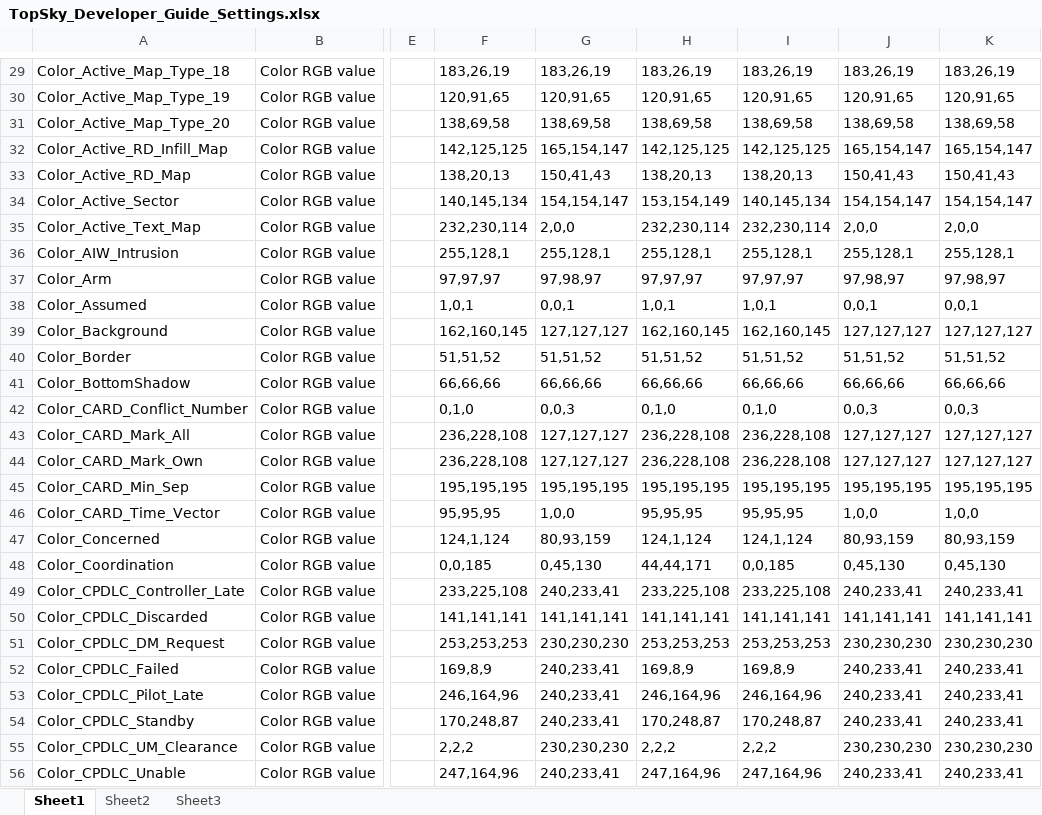
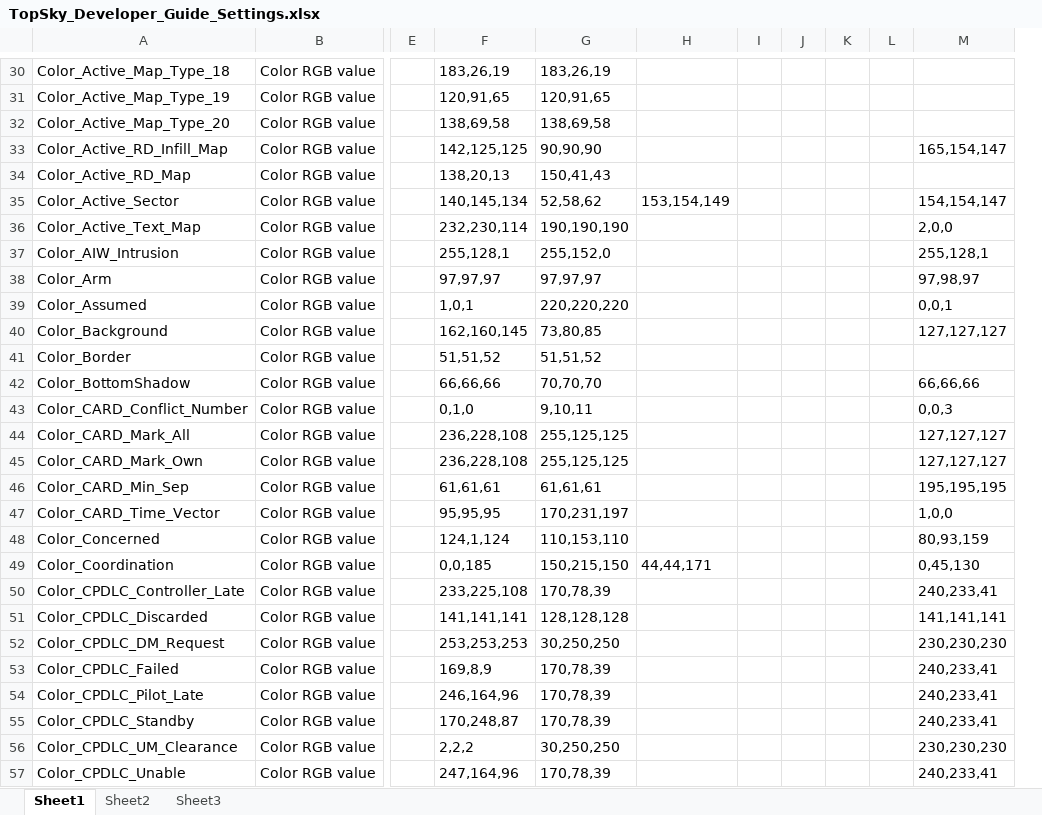
Before and after one commit to VATeir/Topsky, an Excel workbook: TopSky_Developer_Guide_Settings.xlsx, sheet Sheet1, drawn as a sheet; only a part is shown, gaps mark what is left out; values as stored, in another font and other column widths than the file's, no borders; conditional formats not drawn; removed rows and columns are numbered as before the commit, all else as after; the diff covers the shown part only; the diff names each change by its address in the sheet, - before the commit and + after, or states it on an @@ line.

```diff
--- a/TopSky_Developer_Guide_Settings.xlsx (sheet Sheet1)
+++ b/TopSky_Developer_Guide_Settings.xlsx (sheet Sheet1)
-column H, rows 29-56: 183,26,19 | 120,91,65 | 138,69,58 | 142,125,125 | 138,20,13 | 153,154,149 | 232,230,114 | 255,128,1 | 97,97,97 | 1,0,1 | 162,160,145 | 51,51,52 | 66,66,66 | 0,1,0 | 236,228,108 | 236,228,108 | 195,195,195 | 95,95,95 | 124,1,124 | 44,44,171 | 233,225,108 | 141,141,141 | 253,253,253 | 169,8,9 | 246,164,96 | 170,248,87 | 2,2,2 | 247,164,96
-column I, rows 29-56: 183,26,19 | 120,91,65 | 138,69,58 | 142,125,125 | 138,20,13 | 140,145,134 | 232,230,114 | 255,128,1 | 97,97,97 | 1,0,1 | 162,160,145 | 51,51,52 | 66,66,66 | 0,1,0 | 236,228,108 | 236,228,108 | 195,195,195 | 95,95,95 | 124,1,124 | 0,0,185 | 233,225,108 | 141,141,141 | 253,253,253 | 169,8,9 | 246,164,96 | 170,248,87 | 2,2,2 | 247,164,96
-column J, rows 29-56: 183,26,19 | 120,91,65 | 138,69,58 | 165,154,147 | 150,41,43 | 154,154,147 | 2,0,0 | 255,128,1 | 97,98,97 | 0,0,1 | 127,127,127 | 51,51,52 | 66,66,66 | 0,0,3 | 127,127,127 | 127,127,127 | 195,195,195 | 1,0,0 | 80,93,159 | 0,45,130 | 240,233,41 | 141,141,141 | 230,230,230 | 240,233,41 | 240,233,41 | 240,233,41 | 230,230,230 | 240,233,41
+column H, rows 35-49: 153,154,149 |  |  |  |  |  |  |  |  |  |  |  |  |  | 44,44,171
+column I, empty
+column J, empty
+column K, empty
+column L, empty
-M30: 183,26,19
+M30: (empty)
-M31: 120,91,65
+M31: (empty)
-M32: 138,69,58
+M32: (empty)
-G33: 165,154,147
+G33: 90,90,90
-M34: 150,41,43
+M34: (empty)
-G35: 154,154,147
+G35: 52,58,62
-G36: 2,0,0
+G36: 190,190,190
-G37: 255,128,1
+G37: 255,152,0
-G38: 97,98,97
+G38: 97,97,97
-G39: 0,0,1
+G39: 220,220,220
-G40: 127,127,127
+G40: 73,80,85
-M41: 51,51,52
+M41: (empty)
-G42: 66,66,66
+G42: 70,70,70
-G43: 0,0,3
+G43: 9,10,11
-G44:G45: 127,127,127
+G44:G45: 255,125,125
-F46: 195,195,195
+F46: 61,61,61
-G46: 195,195,195
+G46: 61,61,61
-G47: 1,0,0
+G47: 170,231,197
-G48: 80,93,159
+G48: 110,153,110
-G49: 0,45,130
+G49: 150,215,150
-G50: 240,233,41
+G50: 170,78,39
-G51: 141,141,141
+G51: 128,128,128
-G52: 230,230,230
+G52: 30,250,250
-G53:G55: 240,233,41
+G53:G55: 170,78,39
-G56: 230,230,230
+G56: 30,250,250
-G57: 240,233,41
+G57: 170,78,39
```
Also changed, not shown: 17 added rows, 3 removed rows, 546 edited cells and cell formats elsewhere in this sheet, 21 other files.
